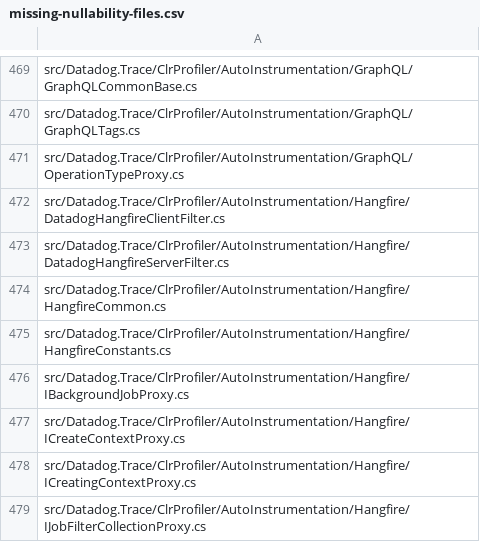
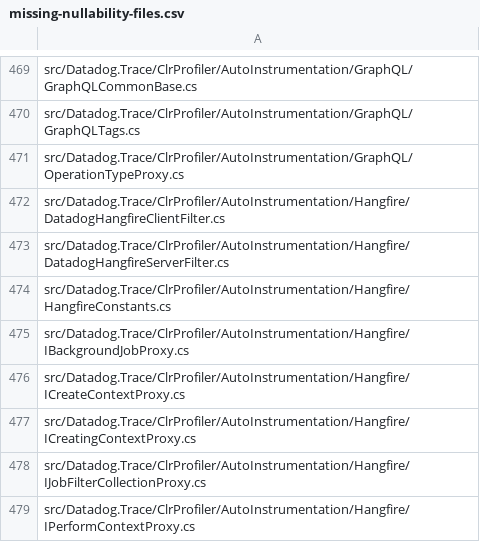
Before and after one commit to DataDog/dd-trace-dotnet, a CSV file: tracer/missing-nullability-files.csv, drawn as a sheet; only a part is shown, gaps mark what is left out; the shorter side is filled out with more unchanged rows; the diff names each change by its address in the sheet, - before the commit and + after, or states it on an @@ line.

```diff
--- a/tracer/missing-nullability-files.csv
+++ b/tracer/missing-nullability-files.csv
-row 474: src/Datadog.Trace/ClrProfiler/AutoInstrumentation/Hangfire/HangfireCommon.cs
```
Also changed, not shown: 10 other files.
